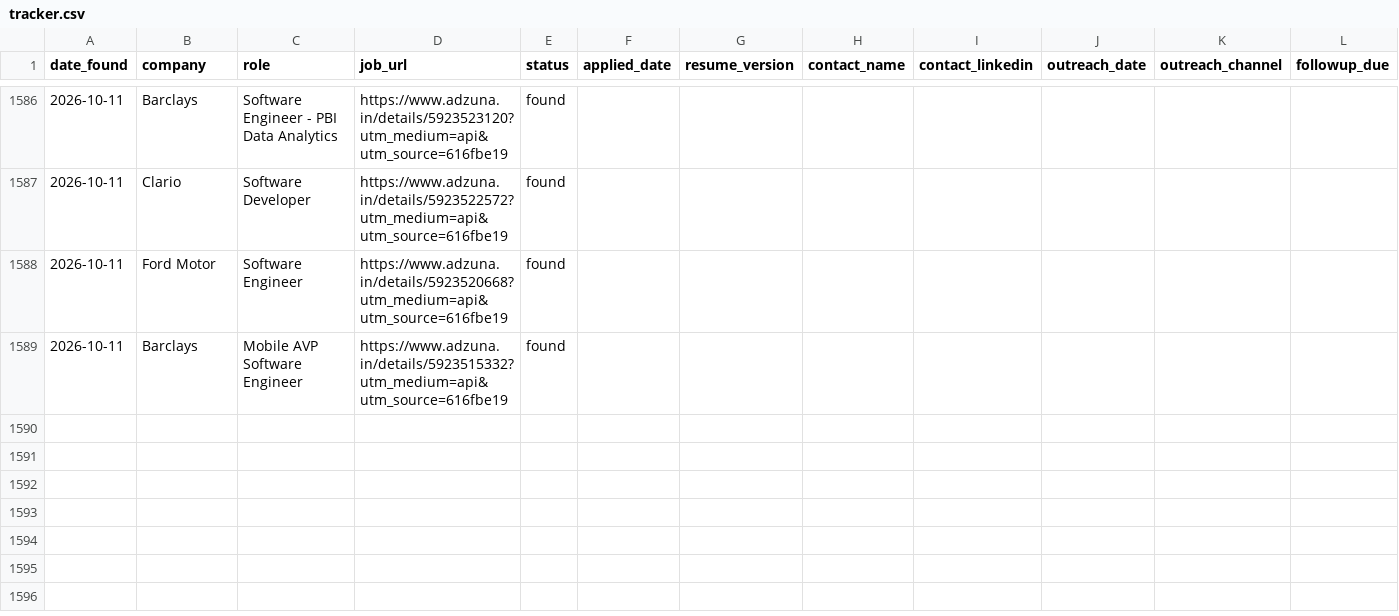
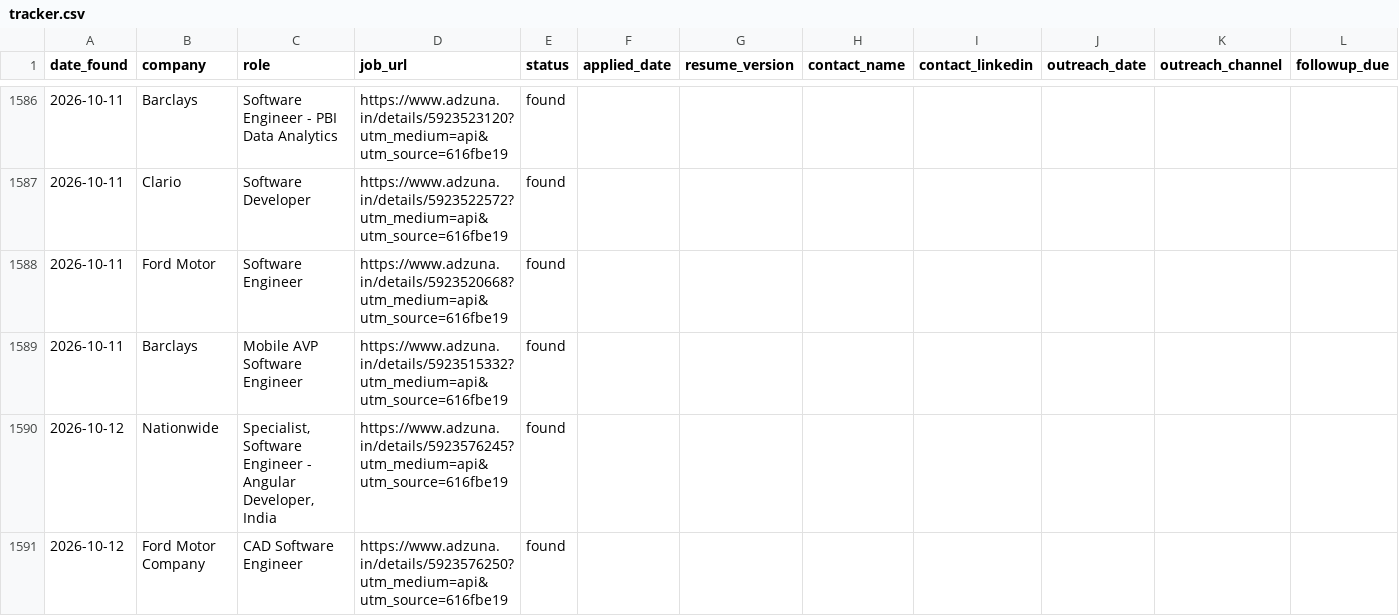
Before and after one commit to gopalverma416/jobhunt-autopilot, a CSV file: tracker.csv, drawn as a sheet; only a part is shown, gaps mark what is left out; rows hold the shown columns only; the diff names each change by its address in the sheet, - before the commit and + after, or states it on an @@ line.

```diff
--- a/tracker.csv
+++ b/tracker.csv
+row 1590: 2026-10-12 | Nationwide | Specialist, Software Engineer - Angular Developer, India | https://www.adzuna.in/details/5923576245?utm_medium=api&utm_source=616fbe19 | found
+row 1591: 2026-10-12 | Ford Motor Company | CAD Software Engineer | https://www.adzuna.in/details/5923576250?utm_medium=api&utm_source=616fbe19 | found
```
Also changed, not shown: 2 other files.
